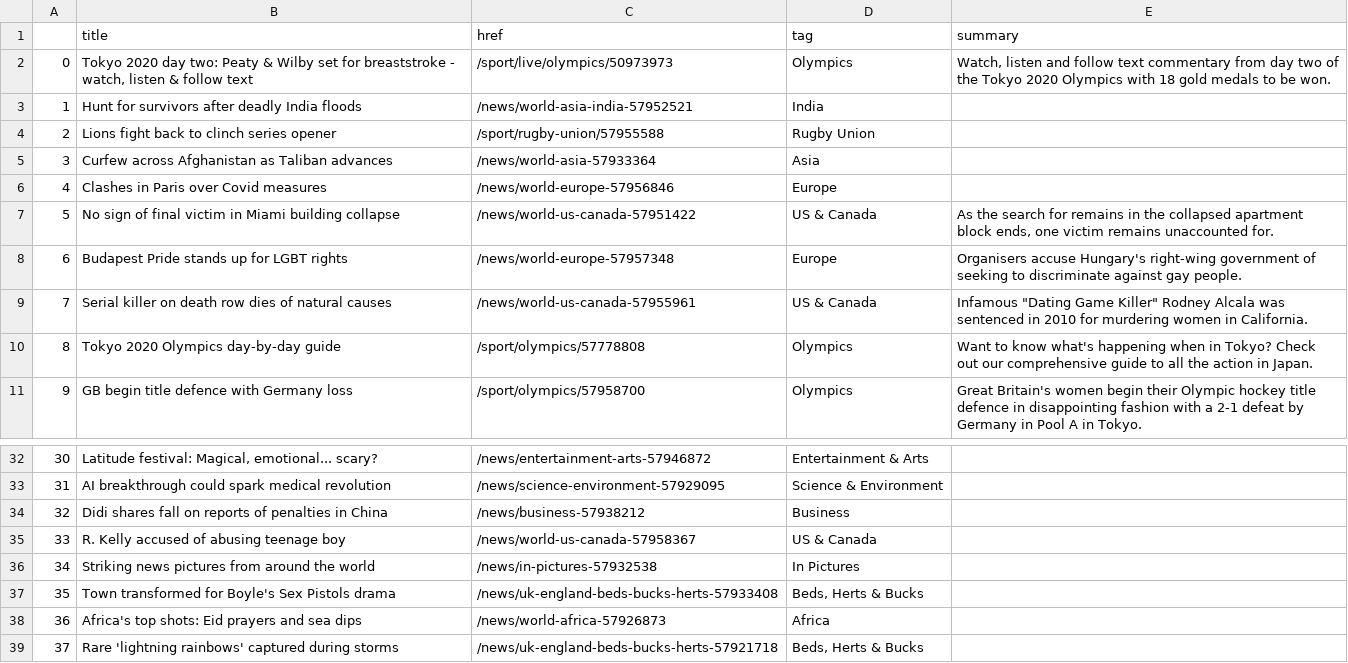
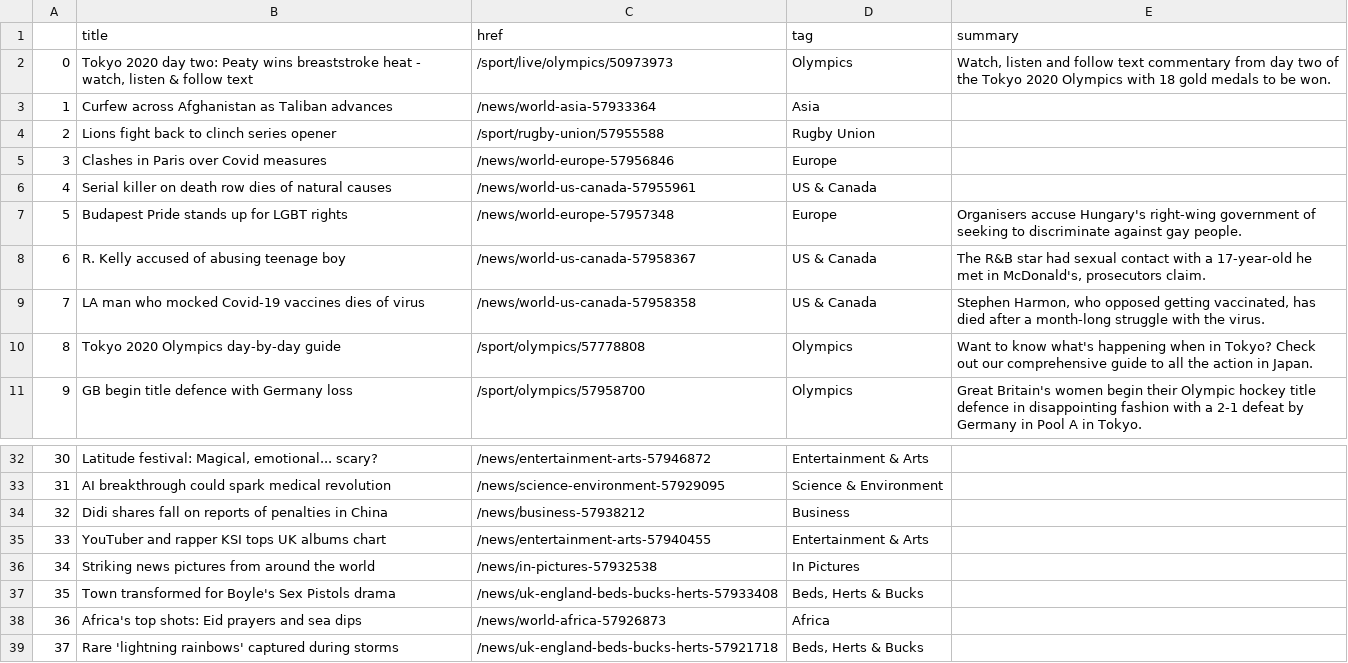
Before and after one commit to EMendy/Scraper_Info, a CSV file: bbc-headlines.csv, drawn as a sheet; only a part is shown, gaps mark what is left out; removed rows and columns are numbered as before the commit, all else as after; the diff names each change by its address in the sheet, - before the commit and + after, or states it on an @@ line.

```diff
--- a/bbc-headlines.csv
+++ b/bbc-headlines.csv
-B2 (title): …two: Peaty & Wilby set for breaststroke - watch,…
+B2 (title): …two: Peaty wins breaststroke heat - watch,…
-row 3: 1 | Hunt for survivors after deadly India floods | /news/world-asia-india-57952521 | India
@@ row 5 moved to row 3: 1 @@
@@ column A renumbered between rows 5 and 7 @@
-row 7: 5 | No sign of final victim in Miami building collapse | /news/world-us-canada-57951422 | US & Canada | As the search for remains in the collapsed apartment block ends, one victim remains unaccounted for.
+row 6: 4 | Serial killer on death row dies of natural causes | /news/world-us-canada-57955961 | US & Canada
+row 8: 6 | R. Kelly accused of abusing teenage boy | /news/world-us-canada-57958367 | US & Canada | The R&B star had sexual contact with a 17-year-old he met in McDonald's, prosecutors claim.
-B9 (title): Serial killer on death row dies of natural causes
+B9 (title): LA man who mocked Covid-19 vaccines dies of virus
-C9 (href): /news/world-us-canada-57955961
+C9 (href): /news/world-us-canada-57958358
-E9 (summary): Infamous "Dating Game Killer" Rodney Alcala was sentenced in 2010 for murdering women in California.
+E9 (summary): Stephen Harmon, who opposed getting vaccinated, has died after a month-long struggle with the virus.
-row 35: 33 | R. Kelly accused of abusing teenage boy | /news/world-us-canada-57958367 | US & Canada
+row 35: 33 | YouTuber and rapper KSI tops UK albums chart | /news/entertainment-arts-57940455 | Entertainment & Arts
```
